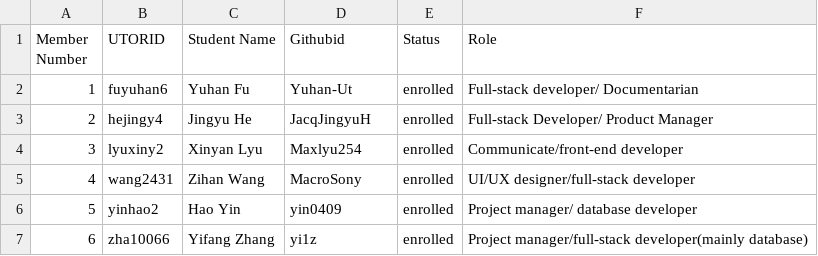
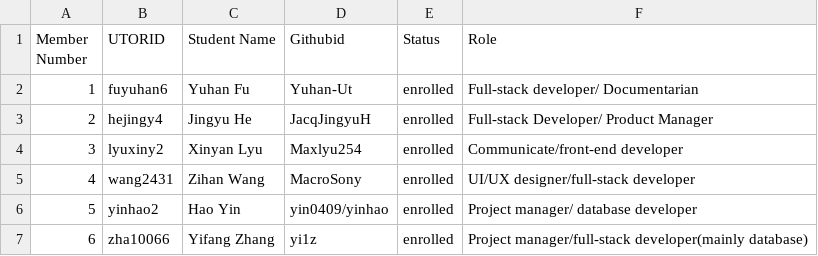
Before and after one commit to csc301-2023-fall/project-24-ontario-parks-T, a CSV file: deliverables/team/Team-24-Room3.csv, drawn as a sheet.

Commit message:
modify the extra username that connect to same account

```diff
--- a/deliverables/team/Team-24-Room3.csv
+++ b/deliverables/team/Team-24-Room3.csv
@@ -5,3 +5,3 @@
 4, wang2431, Zihan Wang, MacroSony, enrolled, UI/UX designer/full-stack developer
-5, yinhao2, Hao Yin, yin0409, enrolled, Project manager/ database developer
+5, yinhao2, Hao Yin, yin0409/yinhao, enrolled, Project manager/ database developer
 6, zha10066, Yifang Zhang, yi1z, enrolled, Project manager/full-stack developer(mainly database)
```
